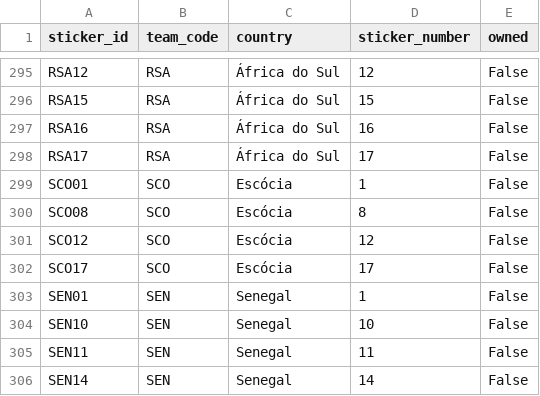
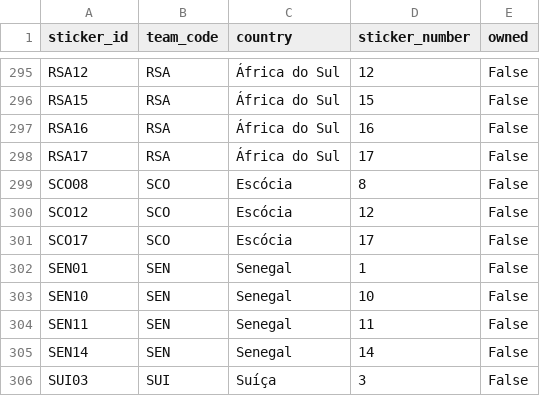
Before and after one commit to RafaSartorel/figurinhas-copa-2026, a CSV file: data/missing.csv, drawn as a sheet; only a part is shown, gaps mark what is left out; the shorter side is filled out with more unchanged rows; the diff names each change by its address in the sheet, - before the commit and + after, or states it on an @@ line.

```diff
--- a/data/missing.csv
+++ b/data/missing.csv
-row 299: SCO01 | SCO | Escócia | 1 | False
```
Also changed, not shown: data/owned.csv, 6 other files.
